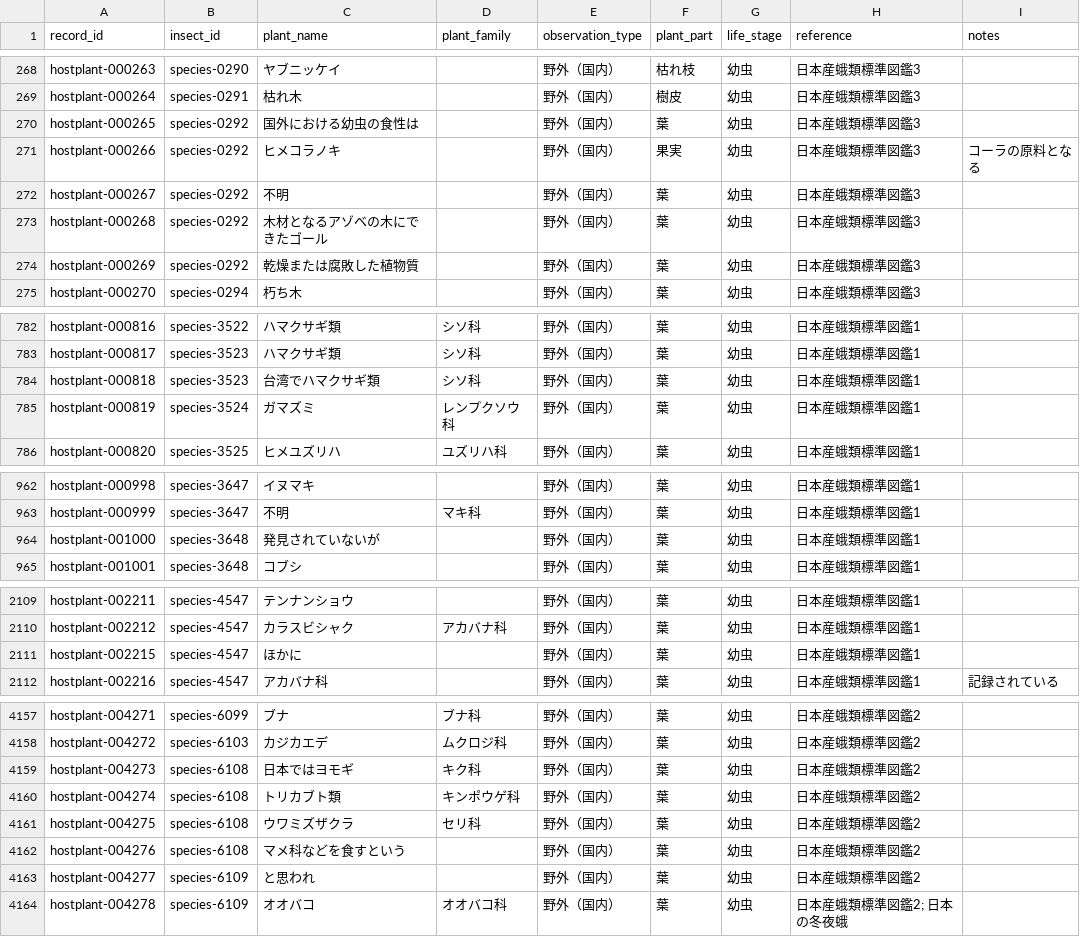
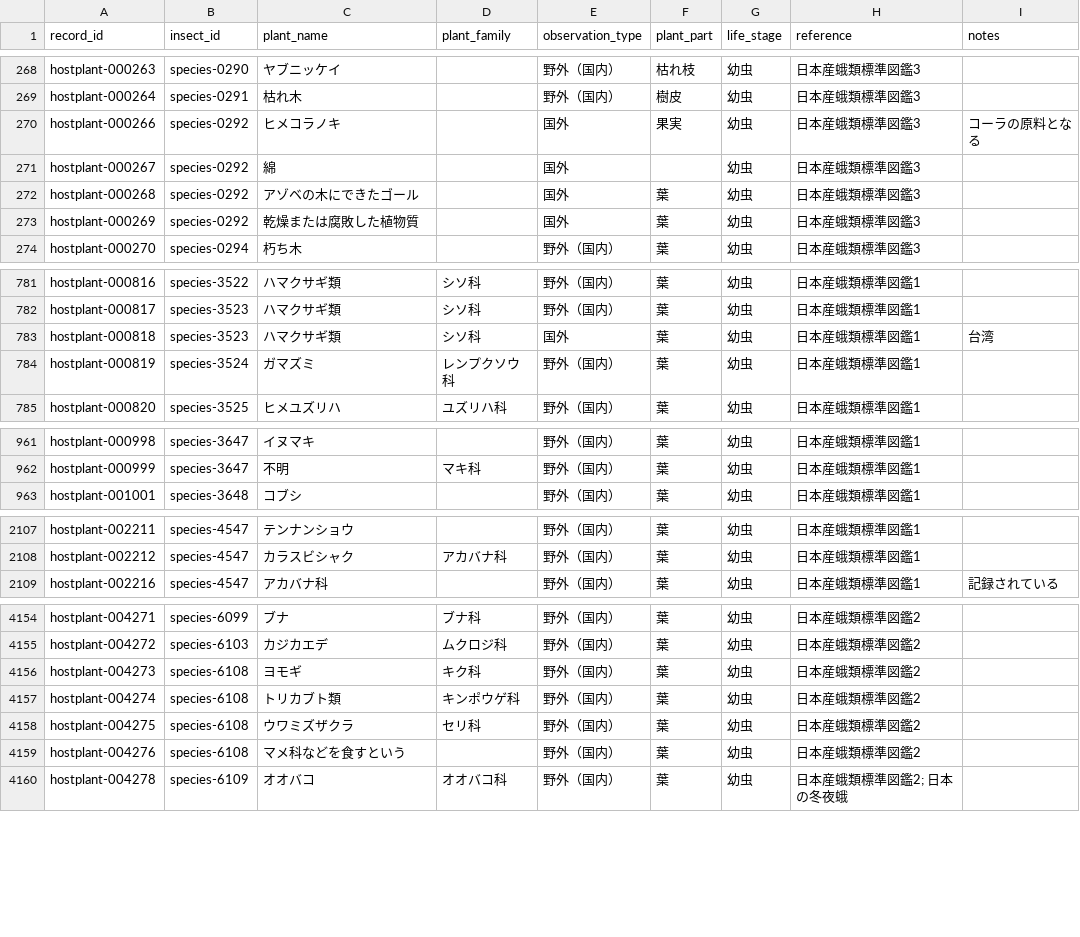
Before and after one commit to orau98/orau98.github.io, a CSV file: public/hostplants.csv, drawn as a sheet; only a part is shown, gaps mark what is left out; the diff covers the shown part only.

Commit message:
hostplant-004277 と hostplant-002215 を削除

```diff
--- a/public/hostplants.csv
+++ b/public/hostplants.csv
@@ -269,7 +269,6 @@ hostplant-000263,species-0290,ヤブニッケイ,,野外（国内）,枯れ枝,
 hostplant-000264,species-0291,枯れ木,,野外（国内）,樹皮,幼虫,日本産蛾類標準図鑑3,
-hostplant-000265,species-0292,国外における幼虫の食性は,,野外（国内）,葉,幼虫,日本産蛾類標準図鑑3,
-hostplant-000266,species-0292,ヒメコラノキ,,野外（国内）,果実,幼虫,日本産蛾類標準図鑑3,コーラの原料となる
-hostplant-000267,species-0292,不明,,野外（国内）,葉,幼虫,日本産蛾類標準図鑑3,
-hostplant-000268,species-0292,木材となるアゾベの木にできたゴール,,野外（国内）,葉,幼虫,日本産蛾類標準図鑑3,
-hostplant-000269,species-0292,乾燥または腐敗した植物質,,野外（国内）,葉,幼虫,日本産蛾類標準図鑑3,
+hostplant-000266,species-0292,ヒメコラノキ,,国外,果実,幼虫,日本産蛾類標準図鑑3,コーラの原料となる
+hostplant-000267,species-0292,綿,,国外,,幼虫,日本産蛾類標準図鑑3,
+hostplant-000268,species-0292,アゾベの木にできたゴール,,国外,葉,幼虫,日本産蛾類標準図鑑3,
+hostplant-000269,species-0292,乾燥または腐敗した植物質,,国外,葉,幼虫,日本産蛾類標準図鑑3,
 hostplant-000270,species-0294,朽ち木,,野外（国内）,葉,幼虫,日本産蛾類標準図鑑3,
@@ -783,3 +782,3 @@ hostplant-000816,species-3522,ハマクサギ類,シソ科,野外（国内）,
 hostplant-000817,species-3523,ハマクサギ類,シソ科,野外（国内）,葉,幼虫,日本産蛾類標準図鑑1,
-hostplant-000818,species-3523,台湾でハマクサギ類,シソ科,野外（国内）,葉,幼虫,日本産蛾類標準図鑑1,
+hostplant-000818,species-3523,ハマクサギ類,シソ科,国外,葉,幼虫,日本産蛾類標準図鑑1,台湾
 hostplant-000819,species-3524,ガマズミ,レンプクソウ科,野外（国内）,葉,幼虫,日本産蛾類標準図鑑1,
@@ -963,3 +962,2 @@ hostplant-000998,species-3647,イヌマキ,,野外（国内）,葉,幼虫,日本
 hostplant-000999,species-3647,不明,マキ科,野外（国内）,葉,幼虫,日本産蛾類標準図鑑1,
-hostplant-001000,species-3648,発見されていないが,,野外（国内）,葉,幼虫,日本産蛾類標準図鑑1,
 hostplant-001001,species-3648,コブシ,,野外（国内）,葉,幼虫,日本産蛾類標準図鑑1,
@@ -2110,3 +2108,2 @@ hostplant-002211,species-4547,テンナンショウ,,野外（国内）,葉,幼
 hostplant-002212,species-4547,カラスビシャク,アカバナ科,野外（国内）,葉,幼虫,日本産蛾類標準図鑑1,
-hostplant-002215,species-4547,ほかに,,野外（国内）,葉,幼虫,日本産蛾類標準図鑑1,
 hostplant-002216,species-4547,アカバナ科,,野外（国内）,葉,幼虫,日本産蛾類標準図鑑1,記録されている
@@ -4158,3 +4155,3 @@ hostplant-004271,species-6099,ブナ,ブナ科,野外（国内）,葉,幼虫,日
 hostplant-004272,species-6103,カジカエデ,ムクロジ科,野外（国内）,葉,幼虫,日本産蛾類標準図鑑2,
-hostplant-004273,species-6108,日本ではヨモギ,キク科,野外（国内）,葉,幼虫,日本産蛾類標準図鑑2,
+hostplant-004273,species-6108,ヨモギ,キク科,野外（国内）,葉,幼虫,日本産蛾類標準図鑑2,
 hostplant-004274,species-6108,トリカブト類,キンポウゲ科,野外（国内）,葉,幼虫,日本産蛾類標準図鑑2,
@@ -4162,3 +4159,2 @@ hostplant-004275,species-6108,ウワミズザクラ,セリ科,野外（国内）
 hostplant-004276,species-6108,マメ科などを食すという,,野外（国内）,葉,幼虫,日本産蛾類標準図鑑2,
-hostplant-004277,species-6109,と思われ,,野外（国内）,葉,幼虫,日本産蛾類標準図鑑2,
 hostplant-004278,species-6109,オオバコ,オオバコ科,野外（国内）,葉,幼虫,日本産蛾類標準図鑑2; 日本の冬夜蛾,
```
Also changed, not shown: 21 edited cells elsewhere in this file, normalized_data/hostplants.csv, 1 other file.
